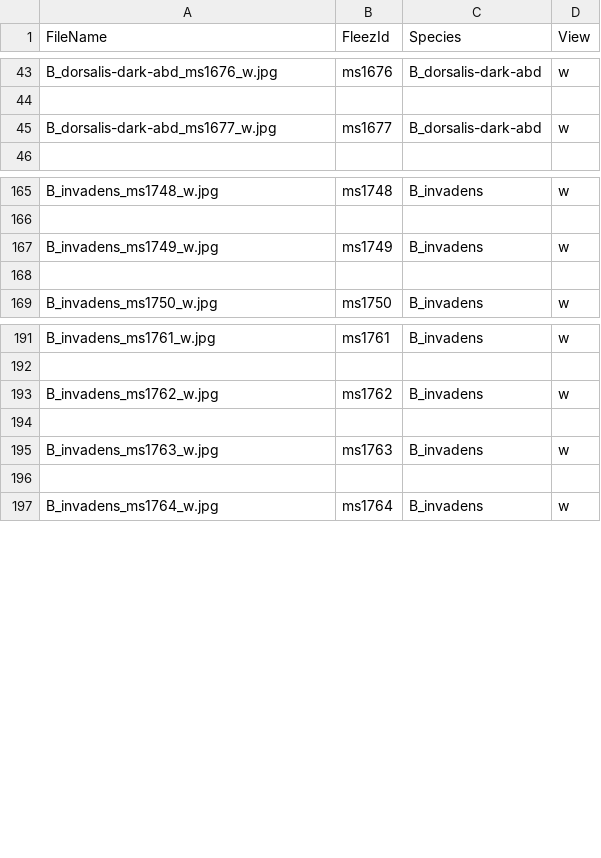
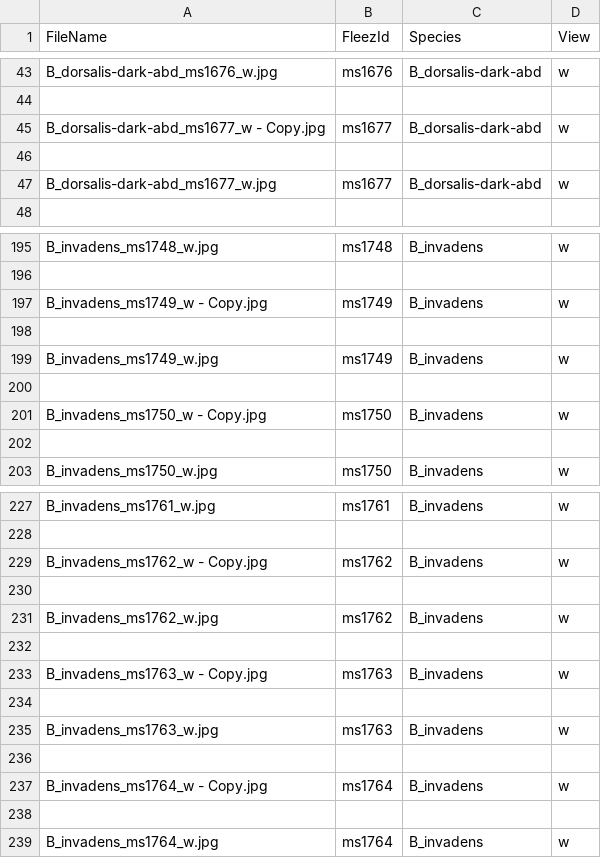
Before and after one commit to dbhimjiyani/USDA-fleez, a CSV file: photo/fleezData.csv, drawn as a sheet; only a part is shown, gaps mark what is left out; the diff covers the shown part only; the diff names each change by its address in the sheet, - before the commit and + after, or states it on an @@ line.

```diff
--- a/photo/fleezData.csv
+++ b/photo/fleezData.csv
+row 45: B_dorsalis-dark-abd_ms1677_w - Copy.jpg | ms1677 | B_dorsalis-dark-abd | w
+row 46: (empty)
+row 197: B_invadens_ms1749_w - Copy.jpg | ms1749 | B_invadens | w
+row 198: (empty)
+row 201: B_invadens_ms1750_w - Copy.jpg | ms1750 | B_invadens | w
+row 202: (empty)
+row 229: B_invadens_ms1762_w - Copy.jpg | ms1762 | B_invadens | w
+row 230: (empty)
+row 233: B_invadens_ms1763_w - Copy.jpg | ms1763 | B_invadens | w
+row 234: (empty)
+row 237: B_invadens_ms1764_w - Copy.jpg | ms1764 | B_invadens | w
+row 238: (empty)
```
Also changed, not shown: 78 added rows elsewhere in this file, 48 other files.
